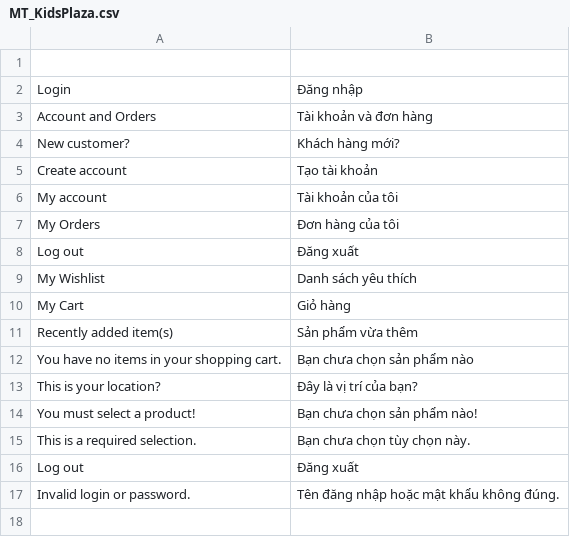
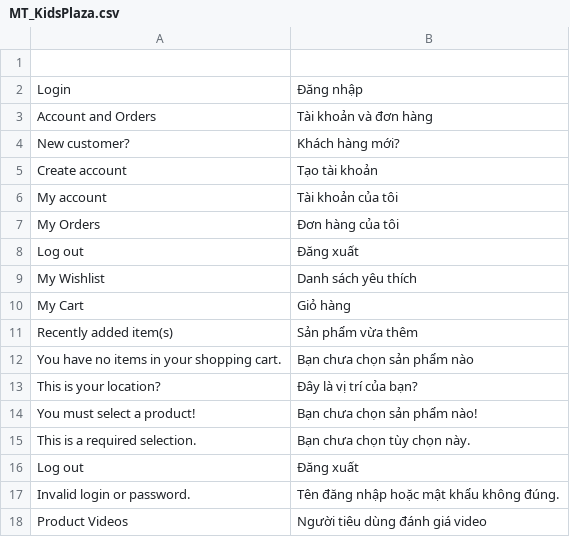
Before and after one commit to cleversoft/kidsplaza, a CSV file: app/locale/vi_VN/MT_KidsPlaza.csv, drawn as a sheet; the diff names each change by its address in the sheet, - before the commit and + after, or states it on an @@ line.

```diff
--- a/app/locale/vi_VN/MT_KidsPlaza.csv
+++ b/app/locale/vi_VN/MT_KidsPlaza.csv
+row 18: Product Videos | Người tiêu dùng đánh giá video
```
Also changed, not shown: app/locale/vi_VN/Mage_Catalog.csv, 1 other file.
